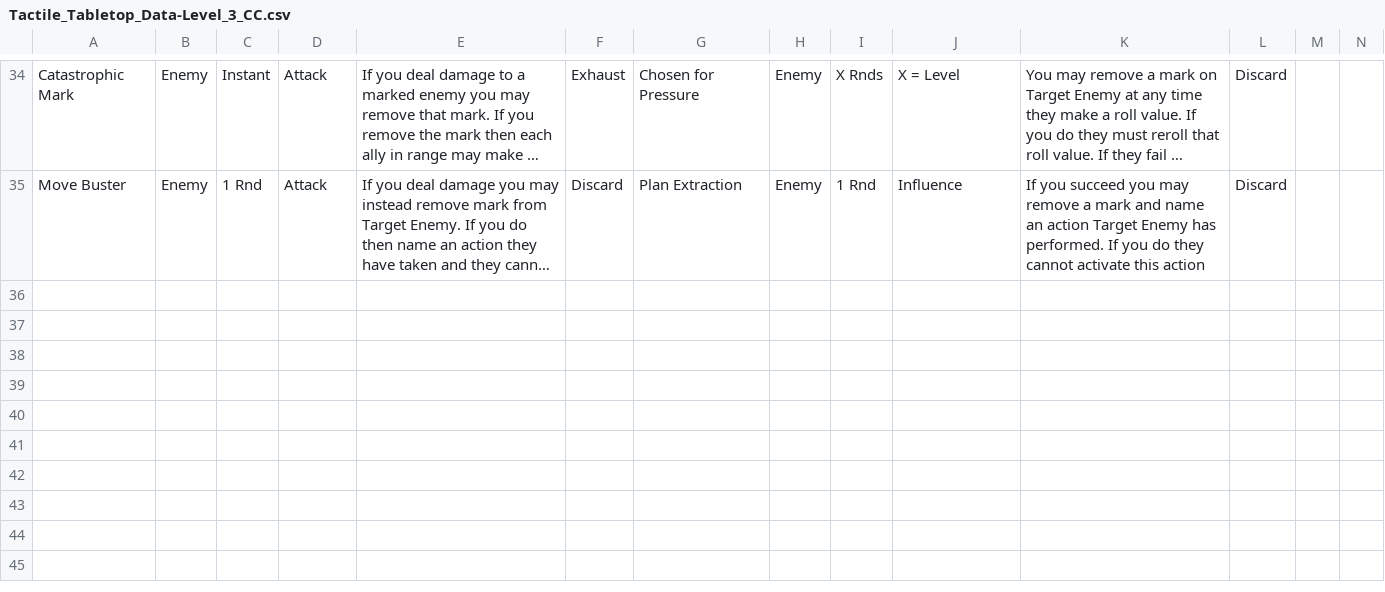
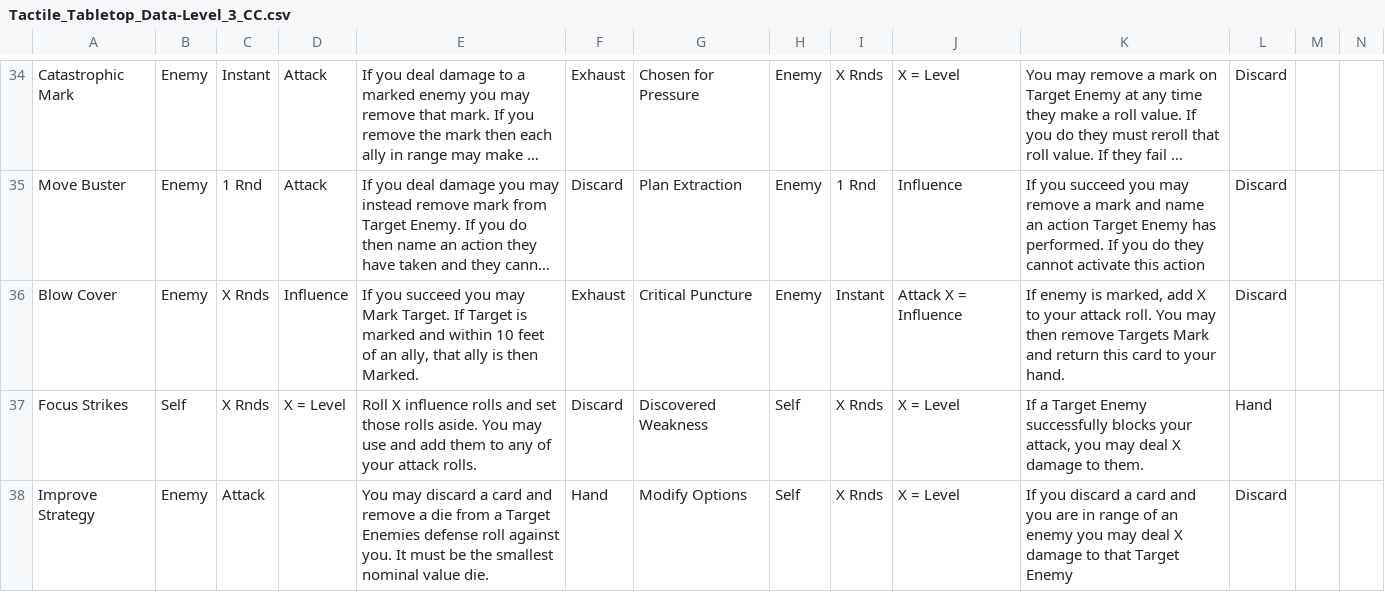
Before and after one commit to isabella232/TableTopRolePlaying_Squib, a CSV file: tactile_tabletop/Character Cards/Tactile_Tabletop_Data-Level_3_CC.csv, drawn as a sheet; only a part is shown, gaps mark what is left out; long unchanged cells end in …; rows hold the shown columns only; the diff names each change by its address in the sheet, - before the commit and + after, or states it on an @@ line.

Commit message:
More CC lvl 3 cards
Added some finesse focused cards

```diff
--- a/tactile_tabletop/Character Cards/Tactile_Tabletop_Data-Level_3_CC.csv
+++ b/tactile_tabletop/Character Cards/Tactile_Tabletop_Data-Level_3_CC.csv
+row 36: Blow Cover | Enemy | X Rnds | Influence | If you succeed you may Mark Target. If Target is marked and within 10 feet of an ally, that ally is then Marked. | Exhaust | Critical Puncture | Enemy | Instant | Attack X = Influence | If enemy is marked, add X to your attack roll. You may then remove Targets Mark and return this card to your hand. | Discard
+row 37: Focus Strikes | Self | X Rnds | X = Level | Roll X influence rolls and set those rolls aside. You may use and add them to any of your attack rolls. | Discard | Discovered Weakness | Self | X Rnds | X = Level | If a Target Enemy successfully blocks your attack, you may deal X damage to them. | Hand
+row 38: Improve Strategy | Enemy | Attack |  | You may discard a card and remove a die from a Target Enemies defense roll against you. It must be the smallest nominal value die. | Hand | Modify Options | Self | X Rnds | X = Level | If you discard a card and you are in range of an enemy you may deal X damage to that Target Enemy | Discard
```
